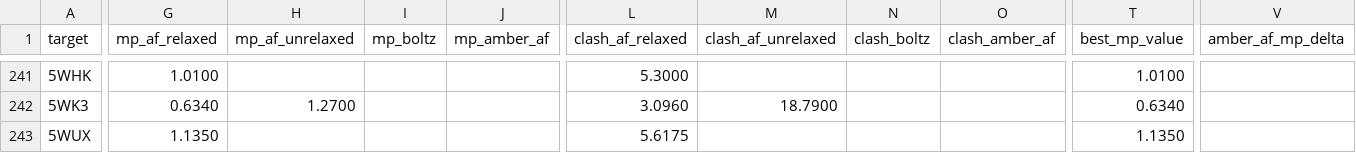
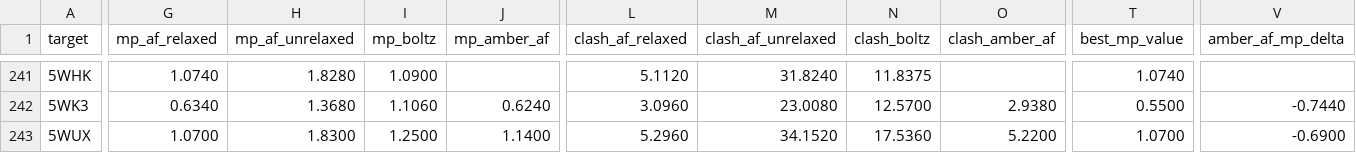
Before and after one commit to dreamlessx/Protein_Relax_Pipeline, a TSV file: red_analysis/tables/target_summary.tsv, drawn as a sheet; only a part is shown, gaps mark what is left out; the diff covers the shown part only; the diff names each change by its address in the sheet, - before the commit and + after, or states it on an @@ line.

Commit message:
Red: MolProbity COMPLETE (257/257 blue, 11794 rows)
- Phase 3 MolProbity blue pipeline complete: all 257 targets
- Final numbers: AMBER clashscore d=-0.99 (large), TM d=-0.01 (negligible)
- Crystal worst MolProbity: clashscore 13.85, 6.15% rota outliers
- AMBER(Boltz) best MP source for 77% of targets
- All figures, tables, and statistical tests regenerated

```diff
--- a/red_analysis/tables/target_summary.tsv
+++ b/red_analysis/tables/target_summary.tsv
-G241 (mp_af_relaxed): 1.0100
+G241 (mp_af_relaxed): 1.0740
-H241 (mp_af_unrelaxed): (empty)
+H241 (mp_af_unrelaxed): 1.8280
-I241 (mp_boltz): (empty)
+I241 (mp_boltz): 1.0900
-L241 (clash_af_relaxed): 5.3000
+L241 (clash_af_relaxed): 5.1120
-M241 (clash_af_unrelaxed): (empty)
+M241 (clash_af_unrelaxed): 31.8240
-N241 (clash_boltz): (empty)
+N241 (clash_boltz): 11.8375
-T241 (best_mp_value): 1.0100
+T241 (best_mp_value): 1.0740
-H242 (mp_af_unrelaxed): 1.2700
+H242 (mp_af_unrelaxed): 1.3680
-I242 (mp_boltz): (empty)
+I242 (mp_boltz): 1.1060
-J242 (mp_amber_af): (empty)
+J242 (mp_amber_af): 0.6240
-M242 (clash_af_unrelaxed): 18.7900
+M242 (clash_af_unrelaxed): 23.0080
-N242 (clash_boltz): (empty)
+N242 (clash_boltz): 12.5700
-O242 (clash_amber_af): (empty)
+O242 (clash_amber_af): 2.9380
-T242 (best_mp_value): 0.6340
+T242 (best_mp_value): 0.5500
-V242 (amber_af_mp_delta): (empty)
+V242 (amber_af_mp_delta): -0.7440
-G243 (mp_af_relaxed): 1.1350
+G243 (mp_af_relaxed): 1.0700
-H243 (mp_af_unrelaxed): (empty)
+H243 (mp_af_unrelaxed): 1.8300
-I243 (mp_boltz): (empty)
+I243 (mp_boltz): 1.2500
-J243 (mp_amber_af): (empty)
+J243 (mp_amber_af): 1.1400
-L243 (clash_af_relaxed): 5.6175
+L243 (clash_af_relaxed): 5.2960
-M243 (clash_af_unrelaxed): (empty)
+M243 (clash_af_unrelaxed): 34.1520
-N243 (clash_boltz): (empty)
+N243 (clash_boltz): 17.5360
-O243 (clash_amber_af): (empty)
+O243 (clash_amber_af): 5.2200
-T243 (best_mp_value): 1.1350
+T243 (best_mp_value): 1.0700
-V243 (amber_af_mp_delta): (empty)
+V243 (amber_af_mp_delta): -0.6900
```
Also changed, not shown: 136 edited cells elsewhere in this file, red_analysis/tables/molprobity_amber_effect.tsv, red_analysis/tables/molprobity_summary.tsv, 4 other files.
